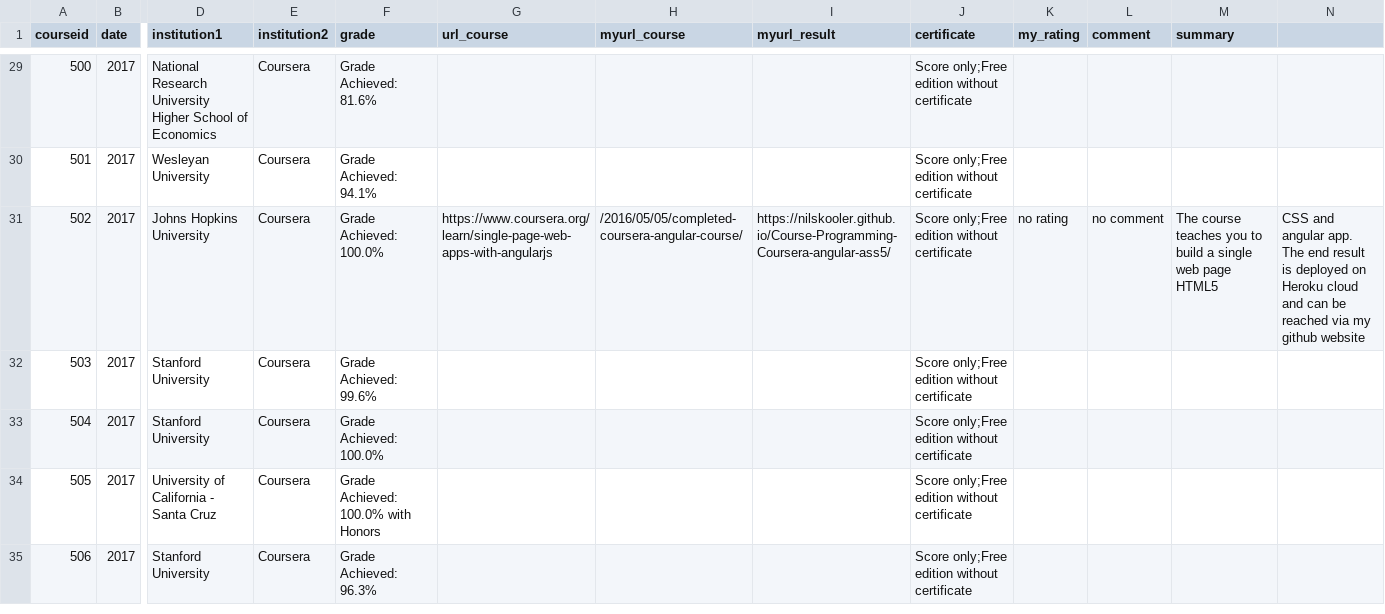
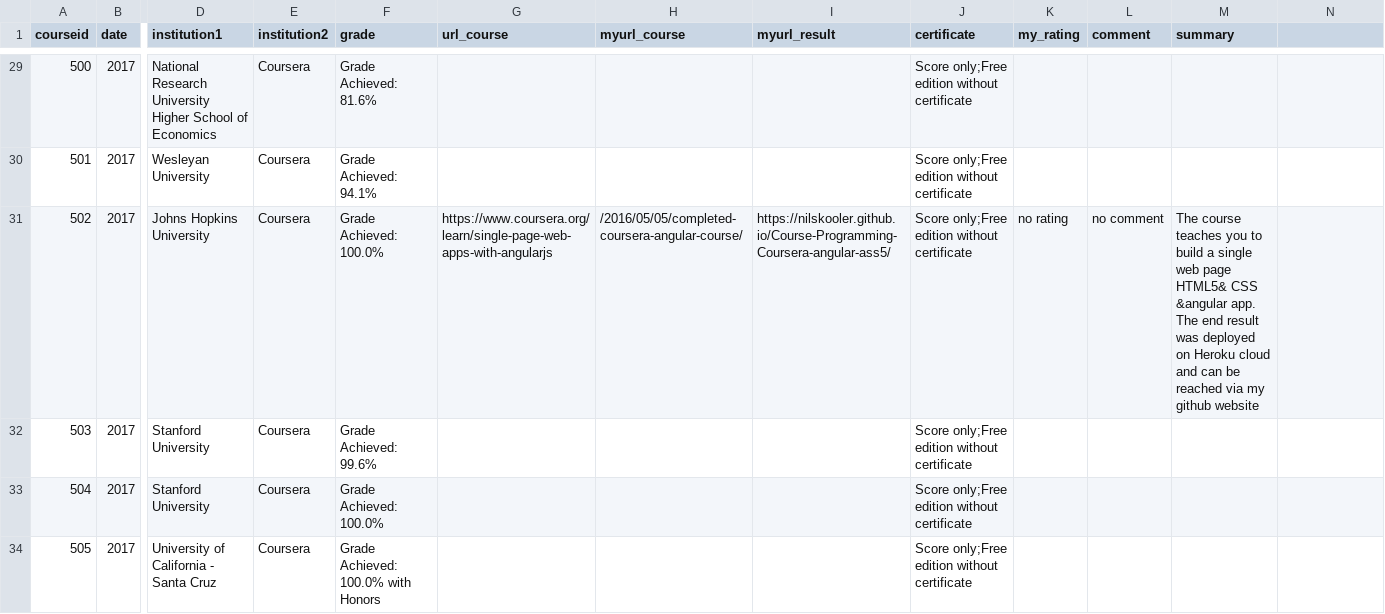
Before and after one commit to NilsKuhler/Blog, a CSV file: _data/courses/allcourses.csv, drawn as a sheet; only a part is shown, gaps mark what is left out; the shorter side is filled out with more unchanged rows; the diff names each change by its address in the sheet, - before the commit and + after, or states it on an @@ line.

Commit message:
Update allcourses.csv

```diff
--- a/_data/courses/allcourses.csv
+++ b/_data/courses/allcourses.csv
-M31 (summary): …web page HTML5
+M31 (summary): …web page HTML5& CSS &angular app. The end result was deployed on Heroku cloud and can be reached via my github website
-N31: CSS and angular app. The end result is deployed on Heroku cloud and can be reached via my github website
+N31: (empty)
```
